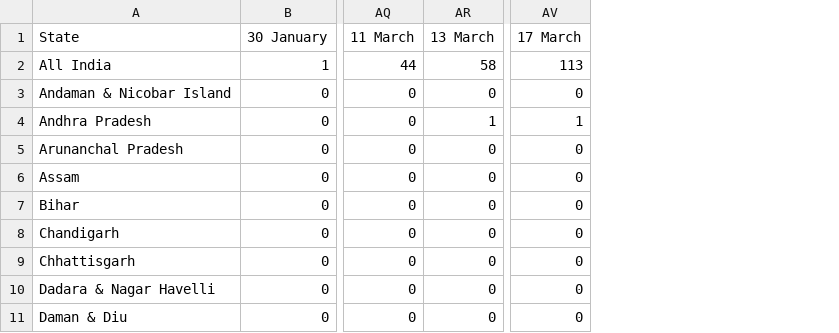
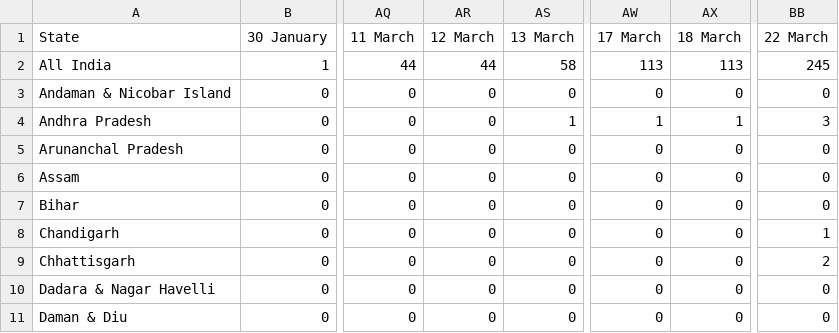
Before and after one commit to iirs-students/covid-19, a CSV file: Indian - 25_03_2020.csv, drawn as a sheet; only a part is shown, gaps mark what is left out; the diff names each change by its address in the sheet, - before the commit and + after, or states it on an @@ line.

Commit message:
updated csv

```diff
--- a/Indian - 25_03_2020.csv
+++ b/Indian - 25_03_2020.csv
+column AR (12 March), rows 2-11: 44 | 0 | 0 | 0 | 0 | 0 | 0 | 0 | 0 | 0
+column AX (18 March), rows 2-11: 113 | 0 | 1 | 0 | 0 | 0 | 0 | 0 | 0 | 0
+column BB (22 March), rows 2-11: 245 | 0 | 3 | 0 | 0 | 0 | 1 | 2 | 0 | 0
```
